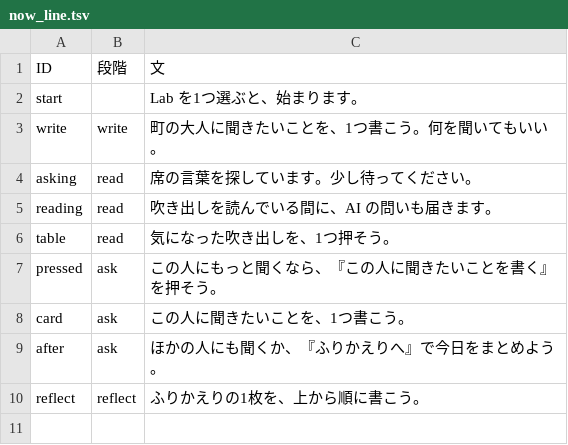
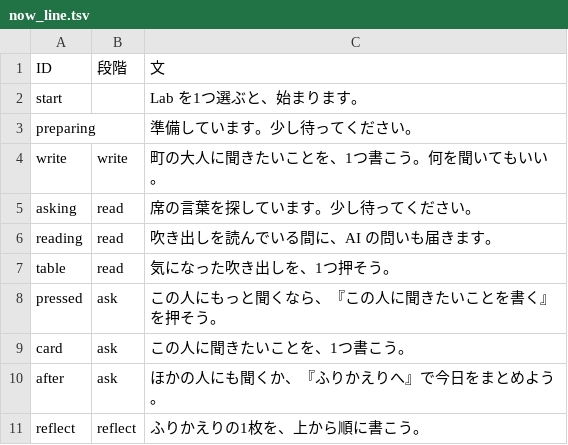
Before and after one commit to K-Yamaguchi53/ebino-entaku, a TSV file: texts/now_line.tsv, drawn as a sheet.

```diff
--- a/texts/now_line.tsv
+++ b/texts/now_line.tsv
@@ -2,2 +2,3 @@ ID	段階	文
 start		Lab を1つ選ぶと、始まります。
+preparing		準備しています。少し待ってください。
 write	write	町の大人に聞きたいことを、1つ書こう。何を聞いてもいい。
```
Also changed, not shown: 4 other files.
